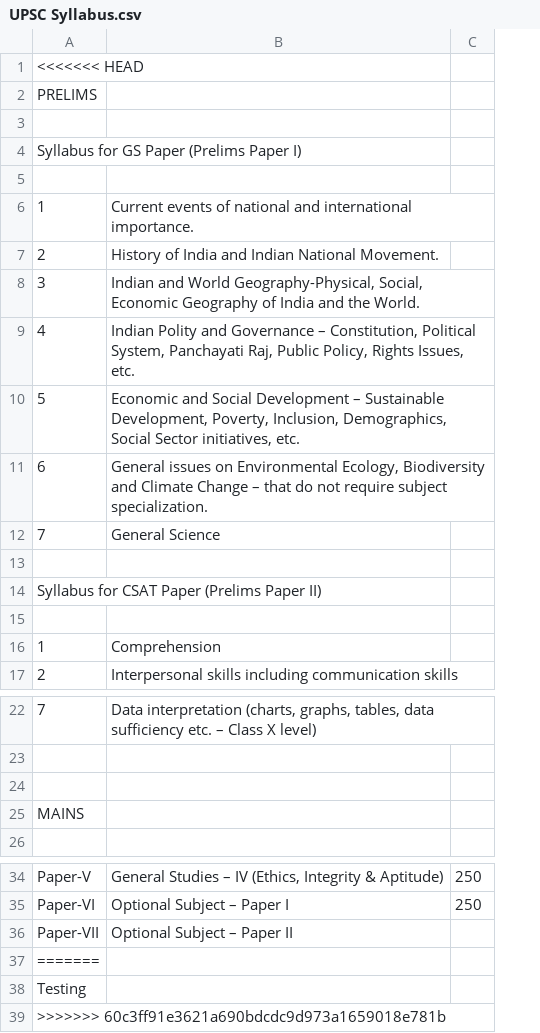
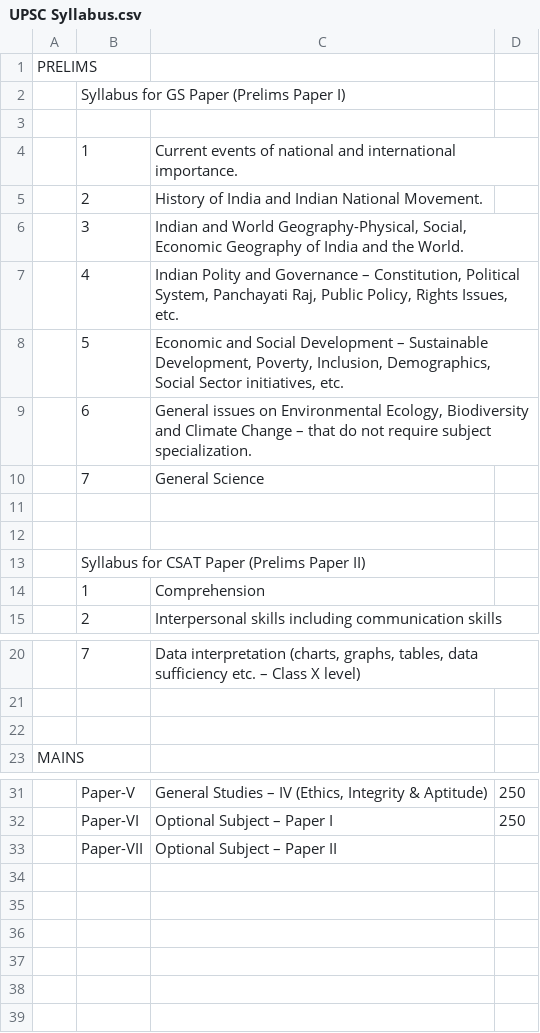
Before and after one commit to Arvind-ias/Ar_prep, a CSV file: Syllabus and Todo lists/UPSC Syllabus.csv, drawn as a sheet; only a part is shown, gaps mark what is left out; removed rows and columns are numbered as before the commit, all else as after; the diff names each change by its address in the sheet, - before the commit and + after, or states it on an @@ line.

Commit message:
Changes in syllabus

```diff
--- a/Syllabus and Todo lists/UPSC Syllabus.csv
+++ b/Syllabus and Todo lists/UPSC Syllabus.csv
+column A, row 1: PRELIMS; row 23: MAINS
-row 1: <<<<<<< HEAD
-row 2: PRELIMS
+row 12: (empty)
-row 15: (empty)
-row 25: MAINS
-row 37: =======
-row 38: Testing
-row 39: >>>>>>> 60c3ff91e3621a690bdcdc9d973a1659018e781b
```
